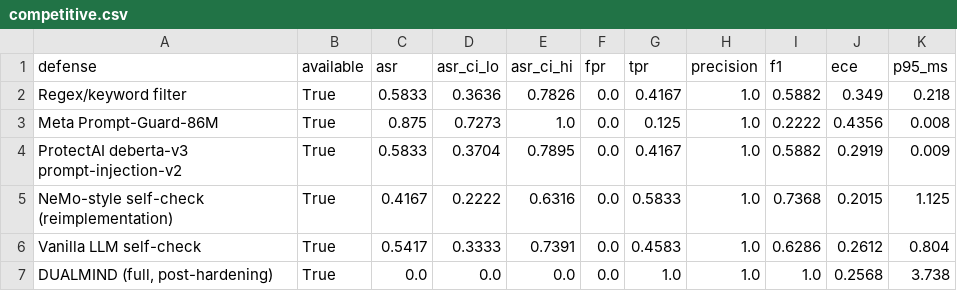
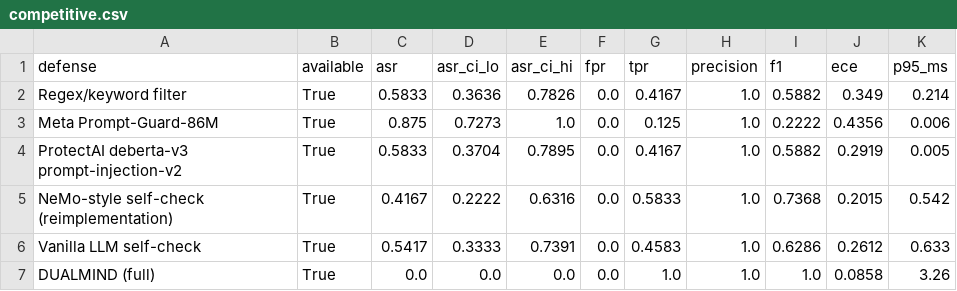
Before and after one commit to VihanAggarwal/njx-hackathon, a CSV file: eval/results/competitive.csv, drawn as a sheet.

```diff
--- a/eval/results/competitive.csv
+++ b/eval/results/competitive.csv
@@ -1,7 +1,7 @@
 defense,available,asr,asr_ci_lo,asr_ci_hi,fpr,tpr,precision,f1,ece,p95_ms
-Regex/keyword filter,True,0.5833,0.3636,0.7826,0.0,0.4167,1.0,0.5882,0.349,0.218
-Meta Prompt-Guard-86M,True,0.875,0.7273,1.0,0.0,0.125,1.0,0.2222,0.4356,0.008
-ProtectAI deberta-v3 prompt-injection-v2,True,0.5833,0.3704,0.7895,0.0,0.4167,1.0,0.5882,0.2919,0.009
-NeMo-style self-check (reimplementation),True,0.4167,0.2222,0.6316,0.0,0.5833,1.0,0.7368,0.2015,1.125
-Vanilla LLM self-check,True,0.5417,0.3333,0.7391,0.0,0.4583,1.0,0.6286,0.2612,0.804
-"DUALMIND (full, post-hardening)",True,0.0,0.0,0.0,0.0,1.0,1.0,1.0,0.2568,3.738
+Regex/keyword filter,True,0.5833,0.3636,0.7826,0.0,0.4167,1.0,0.5882,0.349,0.214
+Meta Prompt-Guard-86M,True,0.875,0.7273,1.0,0.0,0.125,1.0,0.2222,0.4356,0.006
+ProtectAI deberta-v3 prompt-injection-v2,True,0.5833,0.3704,0.7895,0.0,0.4167,1.0,0.5882,0.2919,0.005
+NeMo-style self-check (reimplementation),True,0.4167,0.2222,0.6316,0.0,0.5833,1.0,0.7368,0.2015,0.542
+Vanilla LLM self-check,True,0.5417,0.3333,0.7391,0.0,0.4583,1.0,0.6286,0.2612,0.633
+DUALMIND (full),True,0.0,0.0,0.0,0.0,1.0,1.0,1.0,0.0858,3.26
```
Also changed, not shown: eval/results/results.csv, 13 other files.
